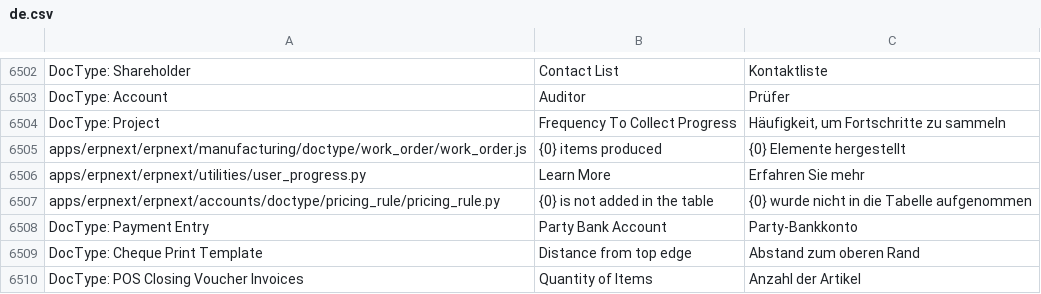
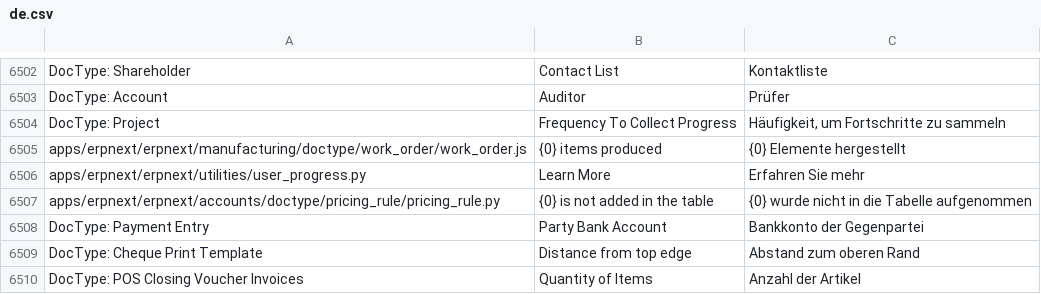
Before and after one commit to libracore/erpnext, a CSV file: erpnext/translations/de.csv, drawn as a sheet; only a part is shown, gaps mark what is left out; the diff names each change by its address in the sheet, - before the commit and + after, or states it on an @@ line.

Commit message:
translation fix

```diff
--- a/erpnext/translations/de.csv
+++ b/erpnext/translations/de.csv
-C6508: Party-Bankkonto
+C6508: Bankkonto der Gegenpartei
```
